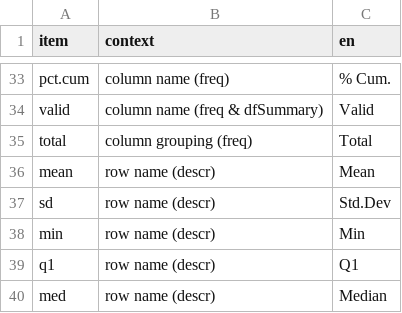
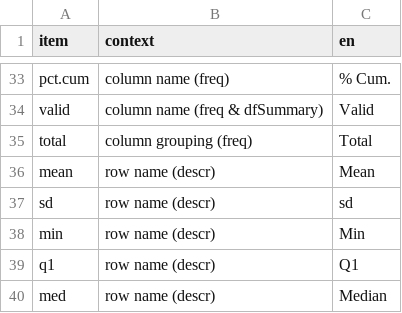
Before and after one commit to dcomtois/summarytools, a CSV file: translations/en.csv, drawn as a sheet; only a part is shown, gaps mark what is left out.

```diff
--- a/translations/en.csv
+++ b/translations/en.csv
@@ -36,3 +36,3 @@ total                ,column grouping (freq)          ,Total
 mean                 ,row name (descr)                ,Mean
-sd                   ,row name (descr)                ,Std.Dev
+sd                   ,row name (descr)                ,sd
 min                  ,row name (descr)                ,Min
```
Also changed, not shown: 1 other file.
